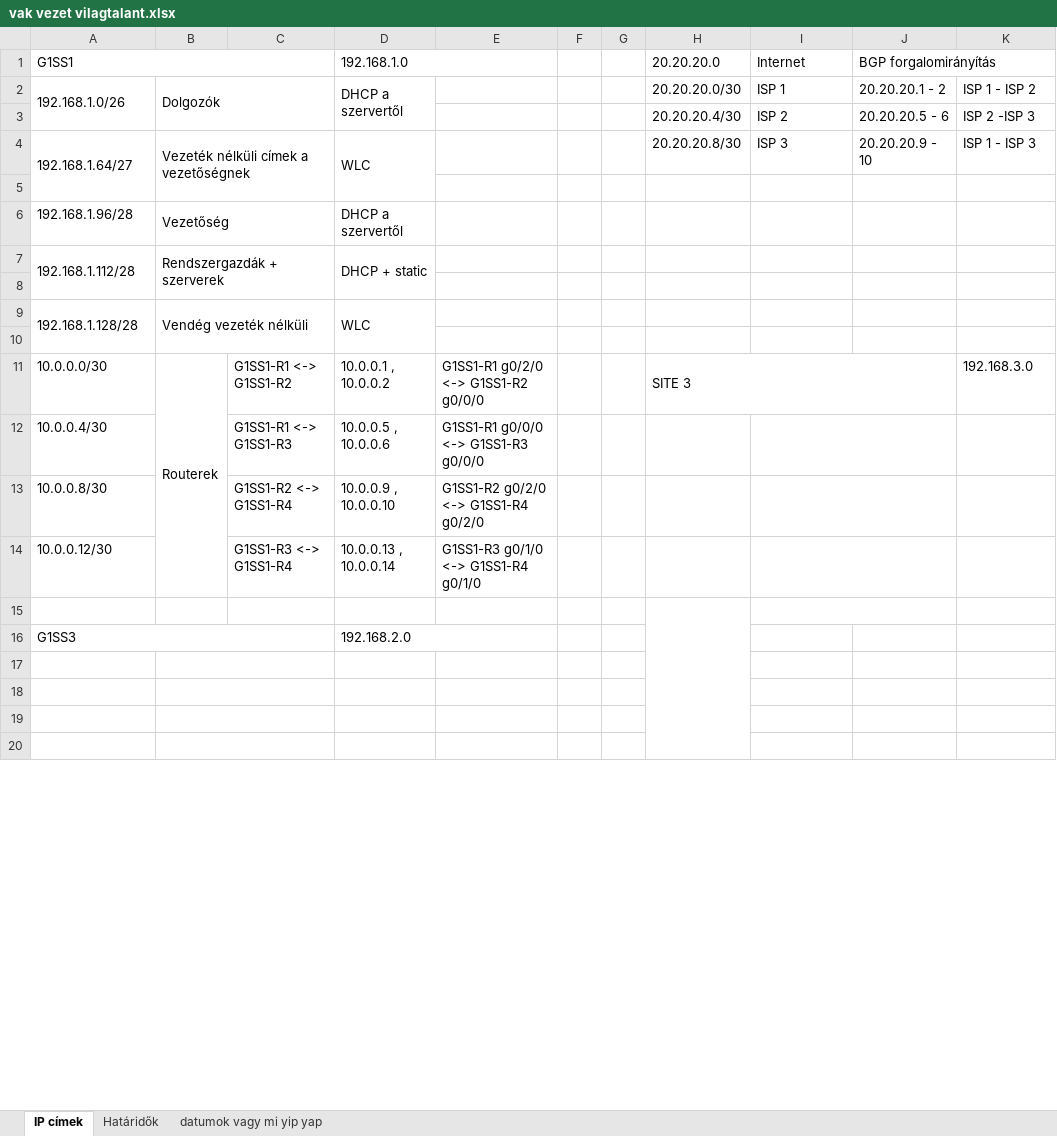
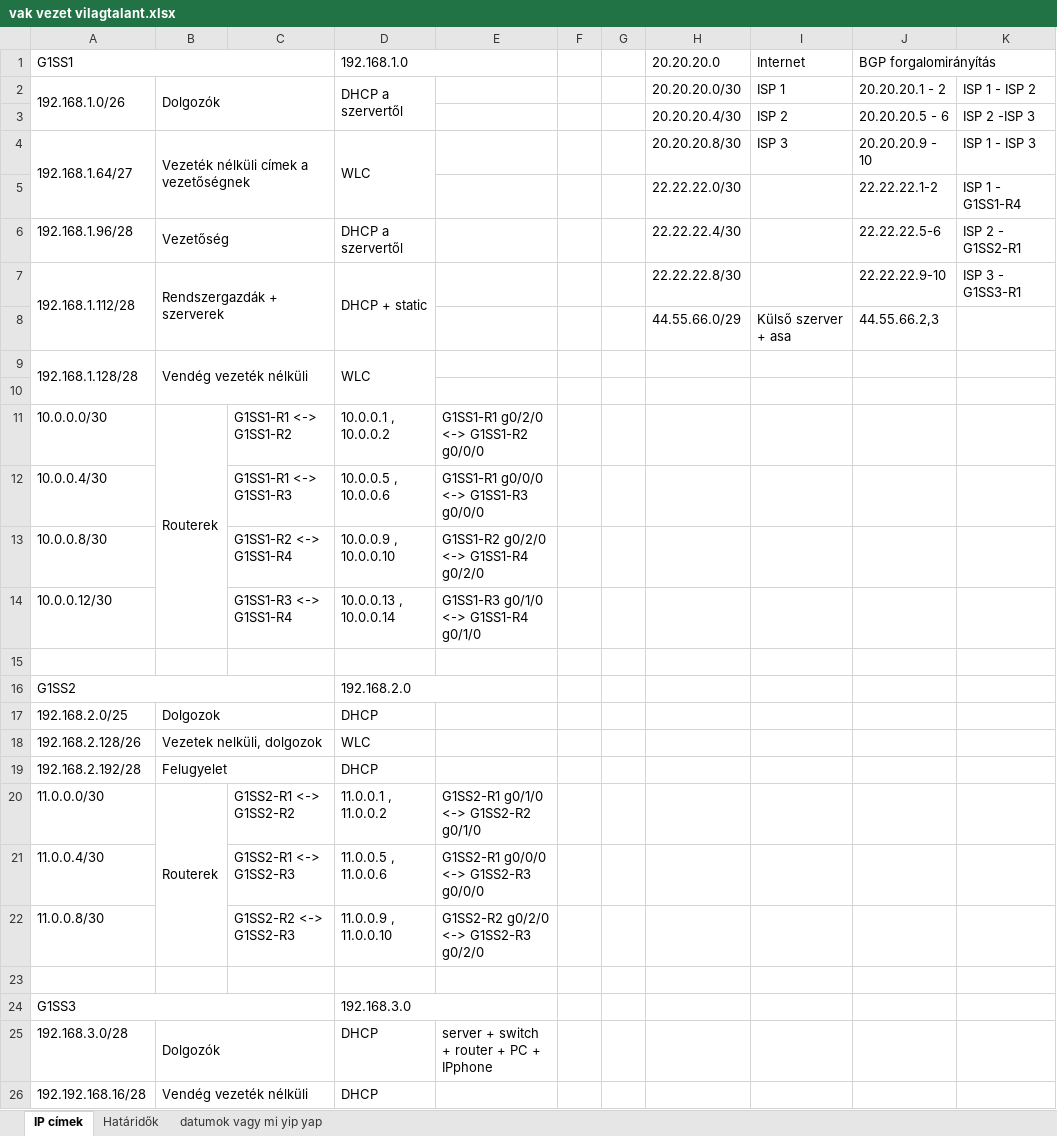
Before and after one commit to Leonidassz/Vizsgaremek-D-K-B, an Excel workbook: vak vezet vilagtalant.xlsx, sheet IP címek, drawn as a sheet; only a part is shown; values as stored, in another font and other column widths than the file's, no cell formats; removed rows and columns are numbered as before the commit, all else as after; the diff covers the shown part only; the diff names each change by its address in the sheet, - before the commit and + after, or states it on an @@ line.

```diff
--- a/vak vezet vilagtalant.xlsx (sheet IP címek)
+++ b/vak vezet vilagtalant.xlsx (sheet IP címek)
-row 5: (empty)
+row 5:  |  |  |  |  |  |  | 22.22.22.0/30 |  | 22.22.22.1-2 | ISP 1 - G1SS1-R4
-H6 (20.20.20.0): (empty)
+H6 (20.20.20.0): 22.22.22.4/30
-J6 (BGP forgalomirányítás): (empty)
+J6 (BGP forgalomirányítás): 22.22.22.5-6
-K6: (empty)
+K6: ISP 2 - G1SS2-R1
-H7 (20.20.20.0): (empty)
+H7 (20.20.20.0): 22.22.22.8/30
-J7 (BGP forgalomirányítás): (empty)
+J7 (BGP forgalomirányítás): 22.22.22.9-10
-K7: (empty)
+K7: ISP 3 - G1SS3-R1
-row 8: (empty)
+row 8:  |  |  |  |  |  |  | 44.55.66.0/29 | Külső szerver + asa | 44.55.66.2,3
-H11 (20.20.20.0): SITE 3
+H11 (20.20.20.0): (empty)
-H11:J11 merged
-K11: 192.168.3.0
+K11: (empty)
-I12:J12 merged
-I13:J13 merged
-I14:J14 merged
-H15:H20 merged
-I15:J15 merged
-A16 (G1SS1): G1SS3
+A16 (G1SS1): G1SS2
+row 17: 192.168.2.0/25 | Dolgozok |  | DHCP
+row 18: 192.168.2.128/26 | Vezetek nelküli, dolgozok |  | WLC
+row 19: 192.168.2.192/28 | Felugyelet |  | DHCP
+row 20: 11.0.0.0/30 | Routerek | G1SS2-R1 <-> G1SS2-R2 | 11.0.0.1 , 11.0.0.2 | G1SS2-R1 g0/1/0 <-> G1SS2-R2 g0/1/0
+row 21: 11.0.0.4/30 |  | G1SS2-R1 <-> G1SS2-R3 | 11.0.0.5 , 11.0.0.6 | G1SS2-R1 g0/0/0 <-> G1SS2-R3 g0/0/0
+row 22: 11.0.0.8/30 |  | G1SS2-R2 <-> G1SS2-R3 | 11.0.0.9 , 11.0.0.10 | G1SS2-R2 g0/2/0 <-> G1SS2-R3 g0/2/0
-B17:C17 merged
-row 24: (empty)
+row 24: G1SS3 |  |  | 192.168.3.0
+A24:C24 merged
-B18:C18 merged
+D24:E24 merged
-row 25: (empty)
+row 25: 192.168.3.0/28 | Dolgozók |  | DHCP | server + switch + router + PC + IPphone
-row 26: (empty)
+row 26: 192.192.168.16/28 | Vendég vezeték nélküli |  | DHCP
```
Also changed, not shown: 9 added rows, 7 removed rows, 2 edited cells and merged cells elsewhere in this sheet, sheet Határidők, cell formats, 1 other file.
